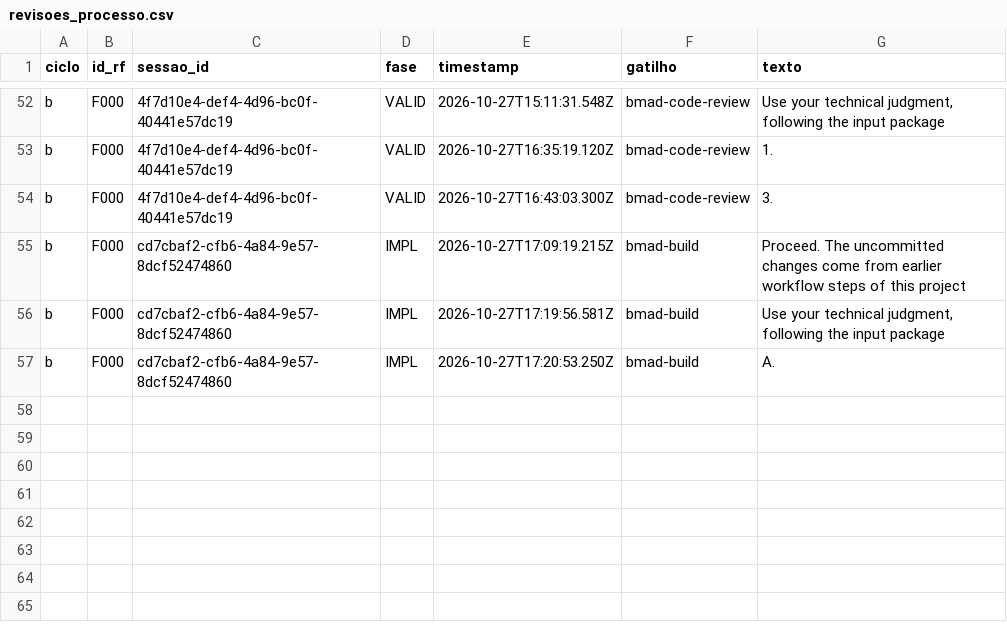
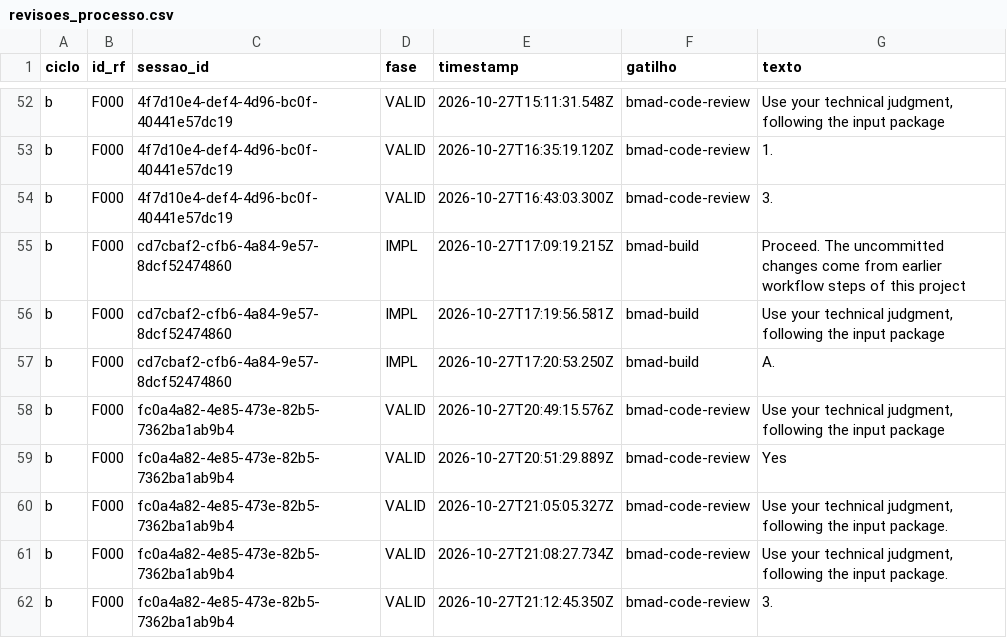
Before and after one commit to WagnerofDuarte/cerne-avaliacao, a CSV file: dados/cicloB/revisoes_processo.csv, drawn as a sheet; only a part is shown, gaps mark what is left out.

Commit message:
Dados ciclo B: F000, bmad-code-review story 1.3

```diff
--- a/dados/cicloB/revisoes_processo.csv
+++ b/dados/cicloB/revisoes_processo.csv
@@ -57 +57,6 @@ b,F000,cd7cbaf2-cfb6-4a84-9e57-8dcf52474860,IMPL,2026-10-27T17:19:56.581Z,bmad-b
 b,F000,cd7cbaf2-cfb6-4a84-9e57-8dcf52474860,IMPL,2026-10-27T17:20:53.250Z,bmad-build,A.
+b,F000,fc0a4a82-4e85-473e-82b5-7362ba1ab9b4,VALID,2026-10-27T20:49:15.576Z,bmad-code-review,"Use your technical judgment, following the input package"
+b,F000,fc0a4a82-4e85-473e-82b5-7362ba1ab9b4,VALID,2026-10-27T20:51:29.889Z,bmad-code-review,Yes
+b,F000,fc0a4a82-4e85-473e-82b5-7362ba1ab9b4,VALID,2026-10-27T21:05:05.327Z,bmad-code-review,"Use your technical judgment, following the input package."
+b,F000,fc0a4a82-4e85-473e-82b5-7362ba1ab9b4,VALID,2026-10-27T21:08:27.734Z,bmad-code-review,"Use your technical judgment, following the input package."
+b,F000,fc0a4a82-4e85-473e-82b5-7362ba1ab9b4,VALID,2026-10-27T21:12:45.350Z,bmad-code-review,3.
```
Also changed, not shown: dados/cicloB/segmentos.csv, dados/cicloB/sessoes.csv, 5 other files.
